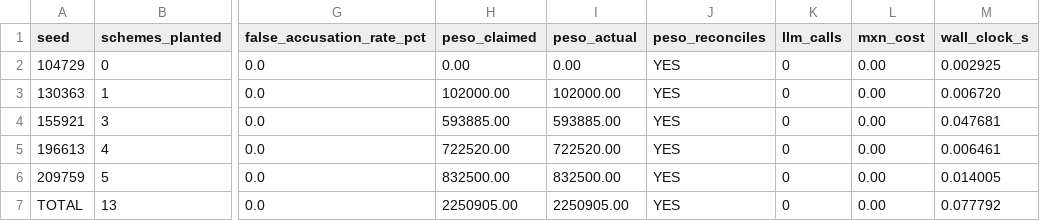
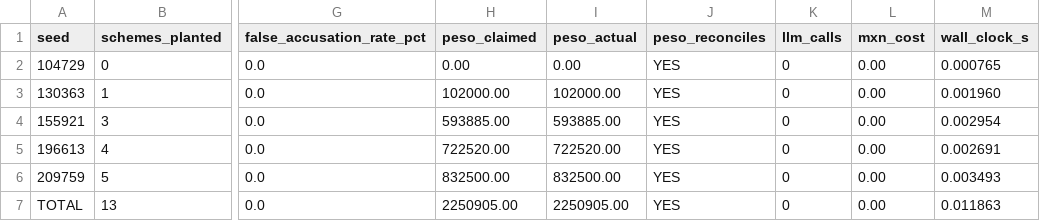
Before and after one commit to StringBuilder777/hackmty2026, a CSV file: backend/evaluation/results.csv, drawn as a sheet; only a part is shown, gaps mark what is left out; the diff names each change by its address in the sheet, - before the commit and + after, or states it on an @@ line.

```diff
--- a/backend/evaluation/results.csv
+++ b/backend/evaluation/results.csv
-M2 (wall_clock_s): 0.002925
+M2 (wall_clock_s): 0.000765
-M3 (wall_clock_s): 0.006720
+M3 (wall_clock_s): 0.001960
-M4 (wall_clock_s): 0.047681
+M4 (wall_clock_s): 0.002954
-M5 (wall_clock_s): 0.006461
+M5 (wall_clock_s): 0.002691
-M6 (wall_clock_s): 0.014005
+M6 (wall_clock_s): 0.003493
-M7 (wall_clock_s): 0.077792
+M7 (wall_clock_s): 0.011863
```
Also changed, not shown: 28 other files.
